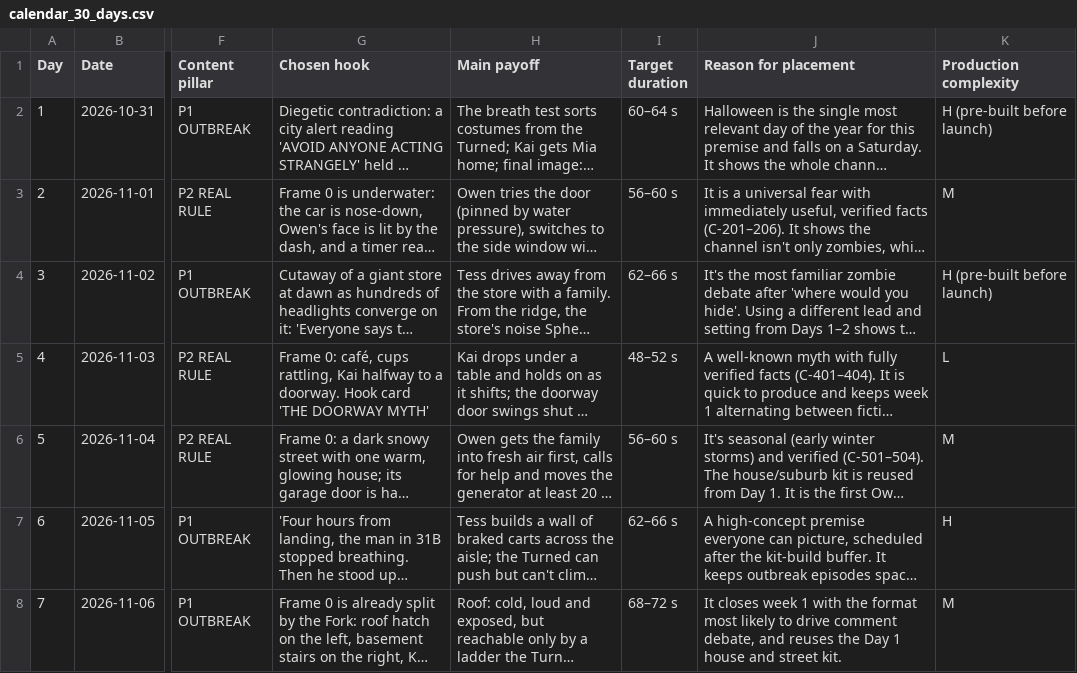
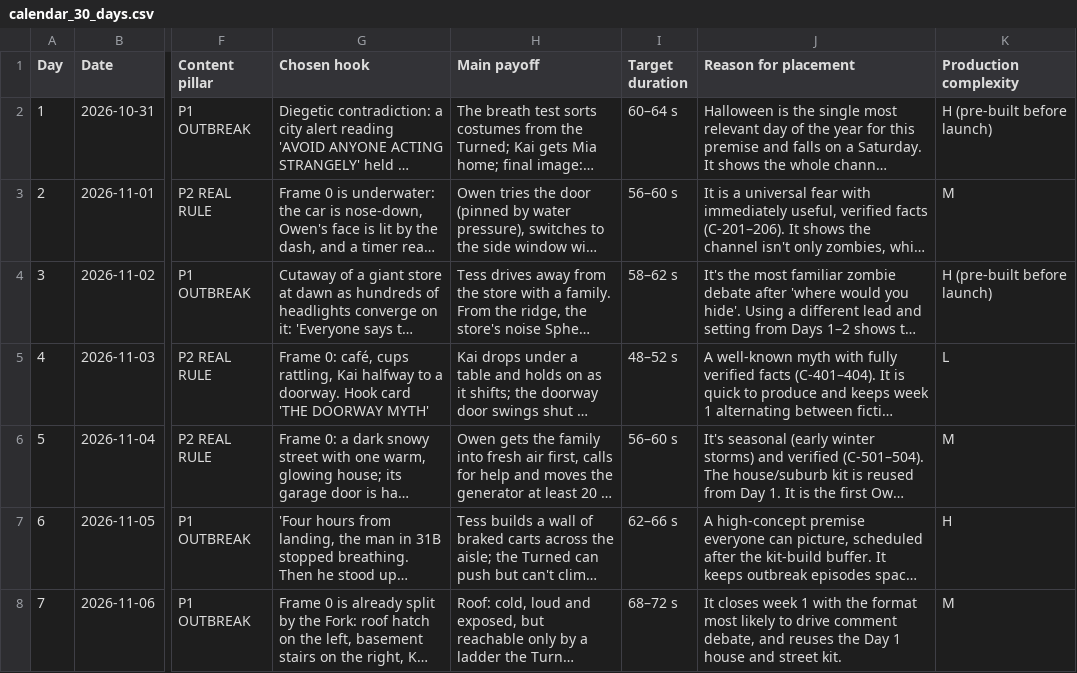
Before and after one commit to betostylesbarber/Worldosphere, a CSV file: Worldosphere_Analysis_and_Launch_Plan_2026-10-14/data/calendar_30_days.csv, drawn as a sheet; only a part is shown, gaps mark what is left out; long unchanged cells end in …; the diff names each change by its address in the sheet, - before the commit and + after, or states it on an @@ line.

```diff
--- a/Worldosphere_Analysis_and_Launch_Plan_2026-10-14/data/calendar_30_days.csv
+++ b/Worldosphere_Analysis_and_Launch_Plan_2026-10-14/data/calendar_30_days.csv
-I4 (Target duration): 62–66 s
+I4 (Target duration): 58–62 s
```
Also changed, not shown: 16 other files.
